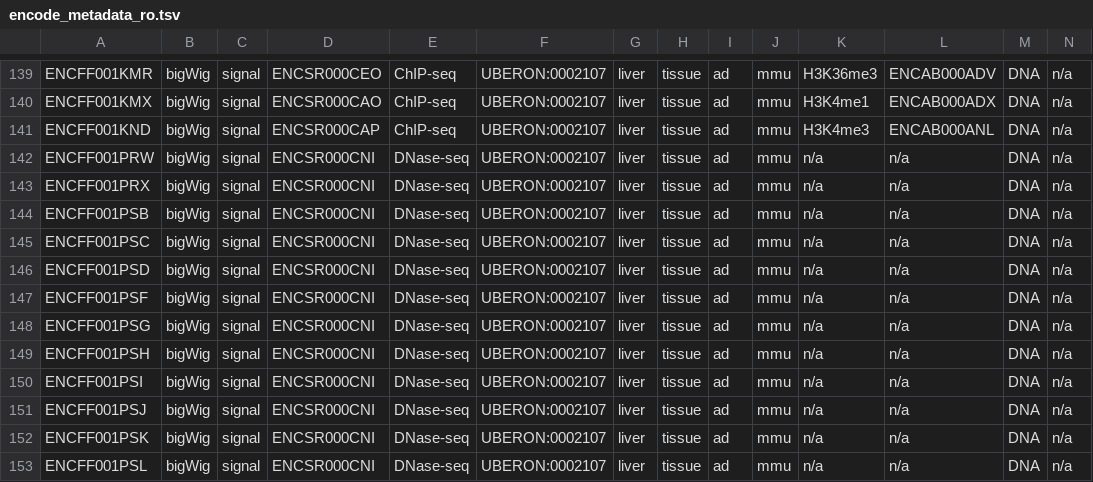
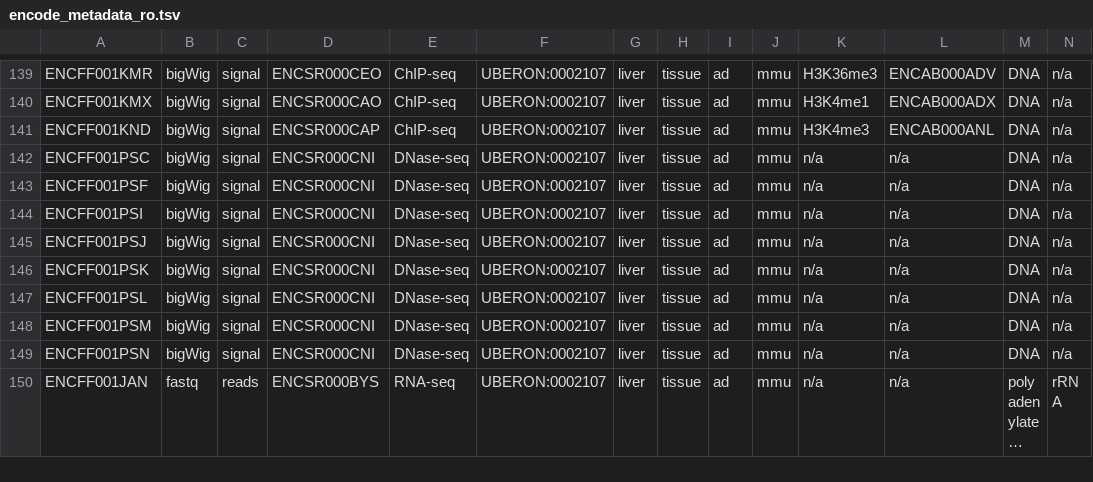
Before and after one commit to ptrebert/project-cross-species, a TSV file: annotation/datasrc/encode/encode_metadata_ro.tsv, drawn as a sheet; only a part is shown, gaps mark what is left out; the shorter side is filled out with more unchanged rows; long unchanged cells end in …; rows hold the shown columns only; the diff names each change by its address in the sheet, - before the commit and + after, or states it on an @@ line.

Commit message:
ENH: added some mouse liver DNase-seq files to the blacklist, kept only those originating from GA-IIx or HiSeq2000 to be more compatible to the rest of the data

```diff
--- a/annotation/datasrc/encode/encode_metadata_ro.tsv
+++ b/annotation/datasrc/encode/encode_metadata_ro.tsv
-row 142: ENCFF001PRW | bigWig | signal | ENCSR000CNI | DNase-seq | UBERON:0002107 | liver | tissue | ad | mmu | n/a | n/a | DNA | n/a
-row 143: ENCFF001PRX | bigWig | signal | ENCSR000CNI | DNase-seq | UBERON:0002107 | liver | tissue | ad | mmu | n/a | n/a | DNA | n/a
-row 144: ENCFF001PSB | bigWig | signal | ENCSR000CNI | DNase-seq | UBERON:0002107 | liver | tissue | ad | mmu | n/a | n/a | DNA | n/a
-row 146: ENCFF001PSD | bigWig | signal | ENCSR000CNI | DNase-seq | UBERON:0002107 | liver | tissue | ad | mmu | n/a | n/a | DNA | n/a
-row 148: ENCFF001PSG | bigWig | signal | ENCSR000CNI | DNase-seq | UBERON:0002107 | liver | tissue | ad | mmu | n/a | n/a | DNA | n/a
-row 149: ENCFF001PSH | bigWig | signal | ENCSR000CNI | DNase-seq | UBERON:0002107 | liver | tissue | ad | mmu | n/a | n/a | DNA | n/a
```
Also changed, not shown: 1 other file.
